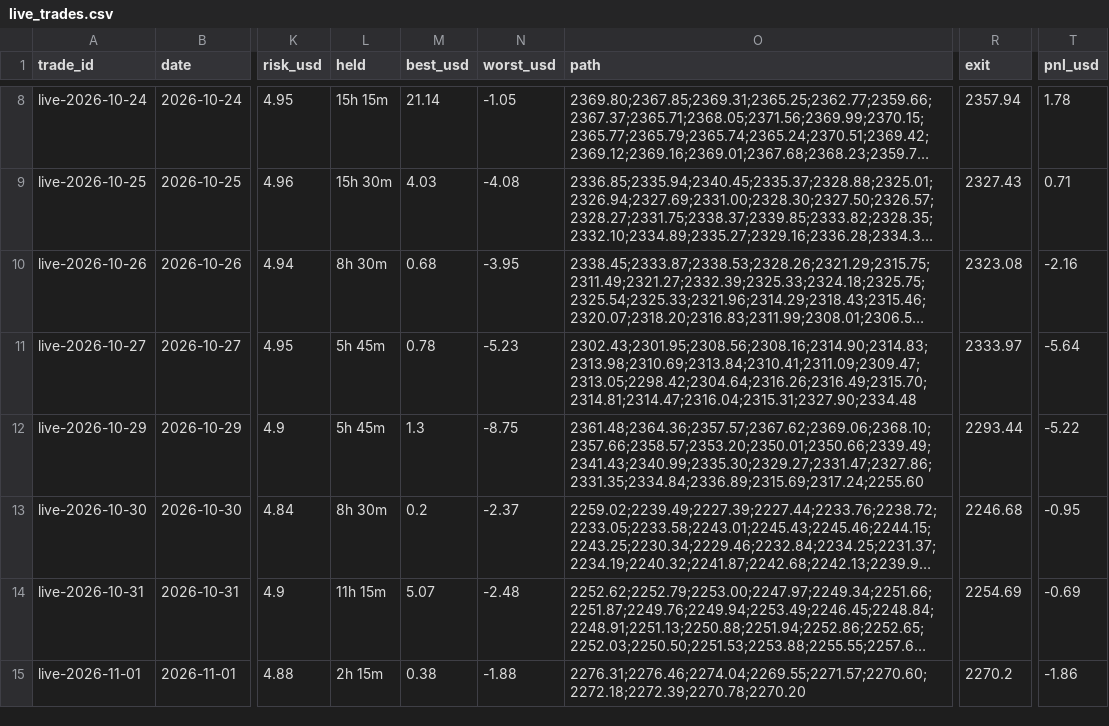
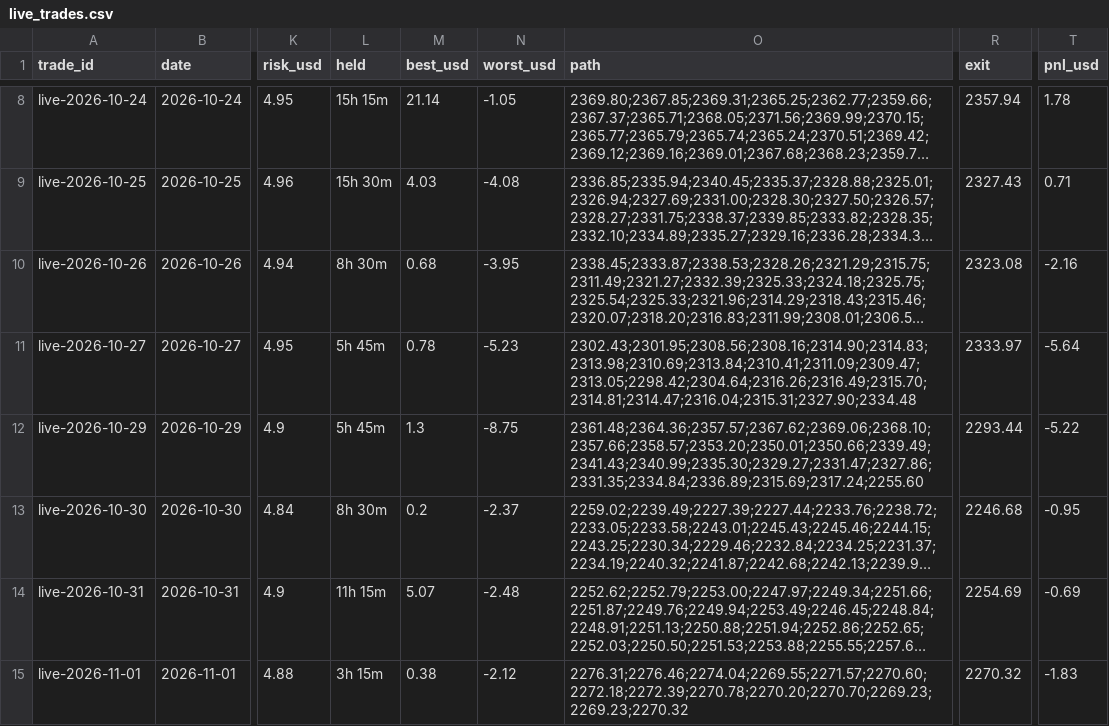
Before and after one commit to debtsolverscanada-lgtm/trading-results, a CSV file: data/live_trades.csv, drawn as a sheet; only a part is shown, gaps mark what is left out; long unchanged cells end in …; the diff names each change by its address in the sheet, - before the commit and + after, or states it on an @@ line.

```diff
--- a/data/live_trades.csv
+++ b/data/live_trades.csv
-L15 (held): 2h 15m
+L15 (held): 3h 15m
-N15 (worst_usd): -1.88
+N15 (worst_usd): -2.12
-O15 (path): 2276.31;2276.46;2274.04;2269.55;2271.57;2270.60;2272.18;2272.39;2270.78;2270.20
+O15 (path): 2276.31;2276.46;2274.04;2269.55;2271.57;2270.60;2272.18;2272.39;2270.78;2270.20;2270.70;2269.23;2269.23;2270.32
-R15 (exit): 2270.2
+R15 (exit): 2270.32
-T15 (pnl_usd): -1.86
+T15 (pnl_usd): -1.83
```
Also changed, not shown: data/live_status.csv, data/report.csv, 3 other files.
